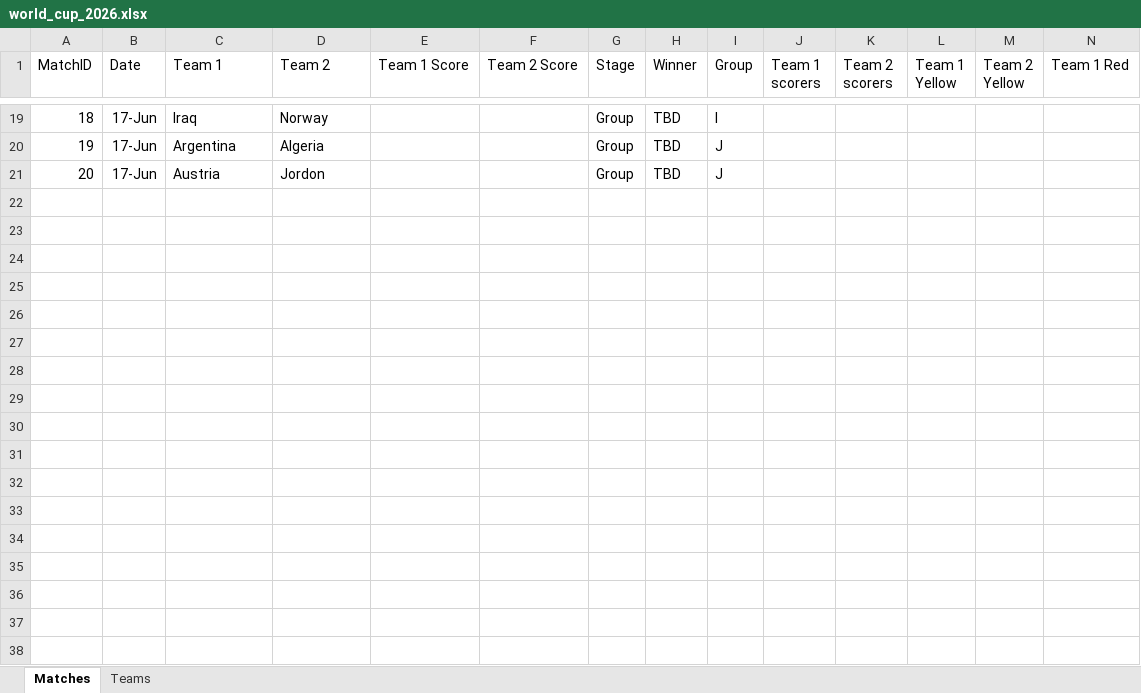
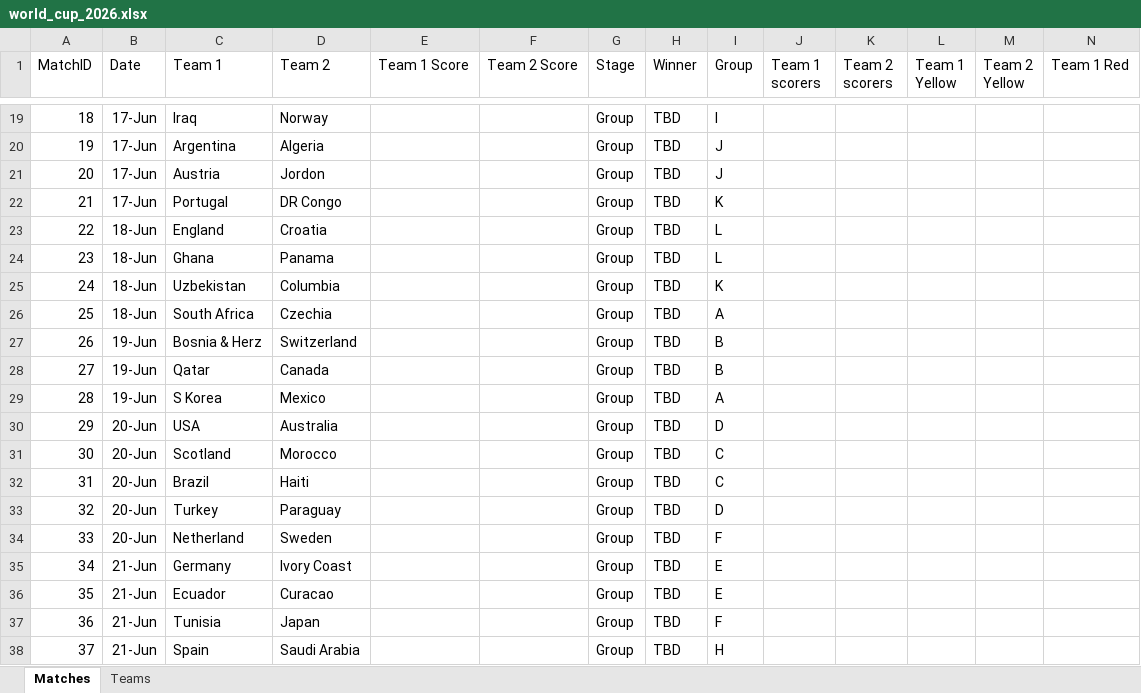
Before and after one commit to qisantanu/fifa2026, an Excel workbook: data/world_cup_2026.xlsx, sheet Matches, drawn as a sheet; only a part is shown, gaps mark what is left out; values as stored, in another font and other column widths than the file's, no borders; rows hold the shown columns only; the diff names each change by its address in the sheet, - before the commit and + after, or states it on an @@ line.

```diff
--- a/data/world_cup_2026.xlsx (sheet Matches)
+++ b/data/world_cup_2026.xlsx (sheet Matches)
+row 22: 21 | 17-Jun | Portugal | DR Congo |  |  | Group | TBD | K
+row 23: 22 | 18-Jun | England | Croatia |  |  | Group | TBD | L
+row 24: 23 | 18-Jun | Ghana | Panama |  |  | Group | TBD | L
+row 25: 24 | 18-Jun | Uzbekistan | Columbia |  |  | Group | TBD | K
+row 26: 25 | 18-Jun | South Africa | Czechia |  |  | Group | TBD | A
+row 27: 26 | 19-Jun | Bosnia & Herz | Switzerland |  |  | Group | TBD | B
+row 28: 27 | 19-Jun | Qatar | Canada |  |  | Group | TBD | B
+row 29: 28 | 19-Jun | S Korea | Mexico |  |  | Group | TBD | A
+row 30: 29 | 20-Jun | USA | Australia |  |  | Group | TBD | D
+row 31: 30 | 20-Jun | Scotland | Morocco |  |  | Group | TBD | C
+row 32: 31 | 20-Jun | Brazil | Haiti |  |  | Group | TBD | C
+row 33: 32 | 20-Jun | Turkey | Paraguay |  |  | Group | TBD | D
+row 34: 33 | 20-Jun | Netherland | Sweden |  |  | Group | TBD | F
+row 35: 34 | 21-Jun | Germany | Ivory Coast |  |  | Group | TBD | E
+row 36: 35 | 21-Jun | Ecuador | Curacao |  |  | Group | TBD | E
+row 37: 36 | 21-Jun | Tunisia | Japan |  |  | Group | TBD | F
+row 38: 37 | 21-Jun | Spain | Saudi Arabia |  |  | Group | TBD | H
```
Also changed, not shown: 8 other files.
